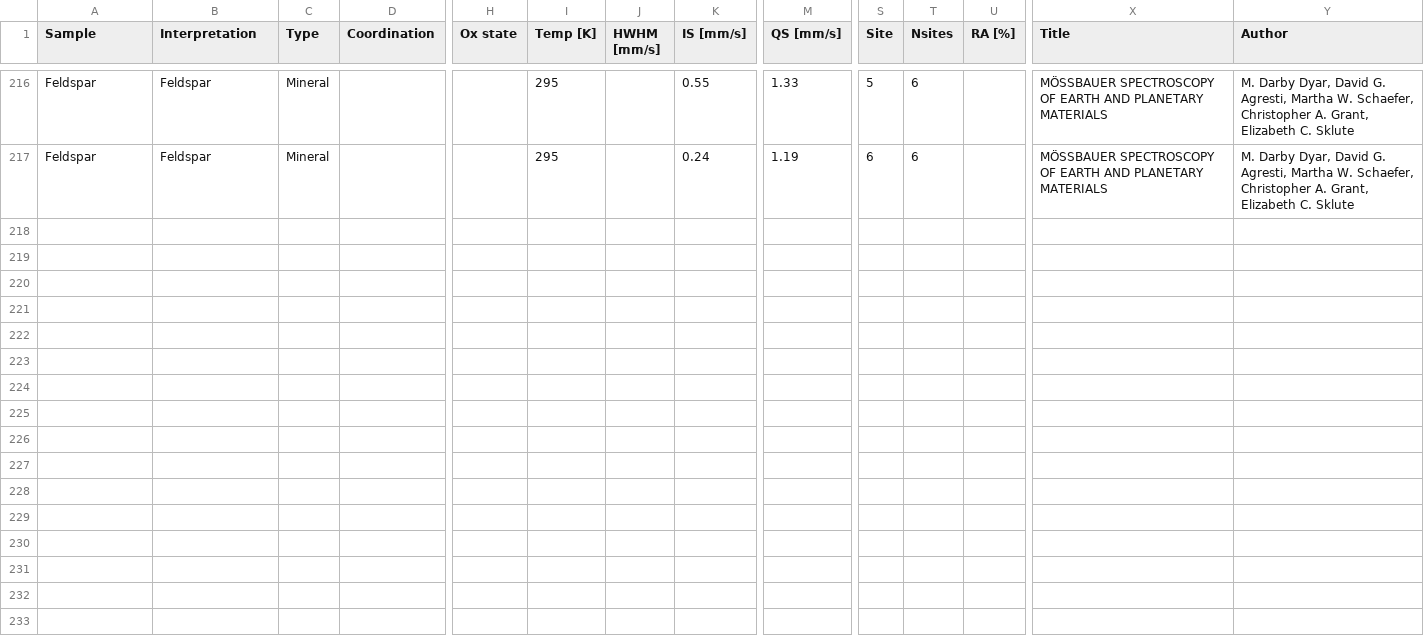
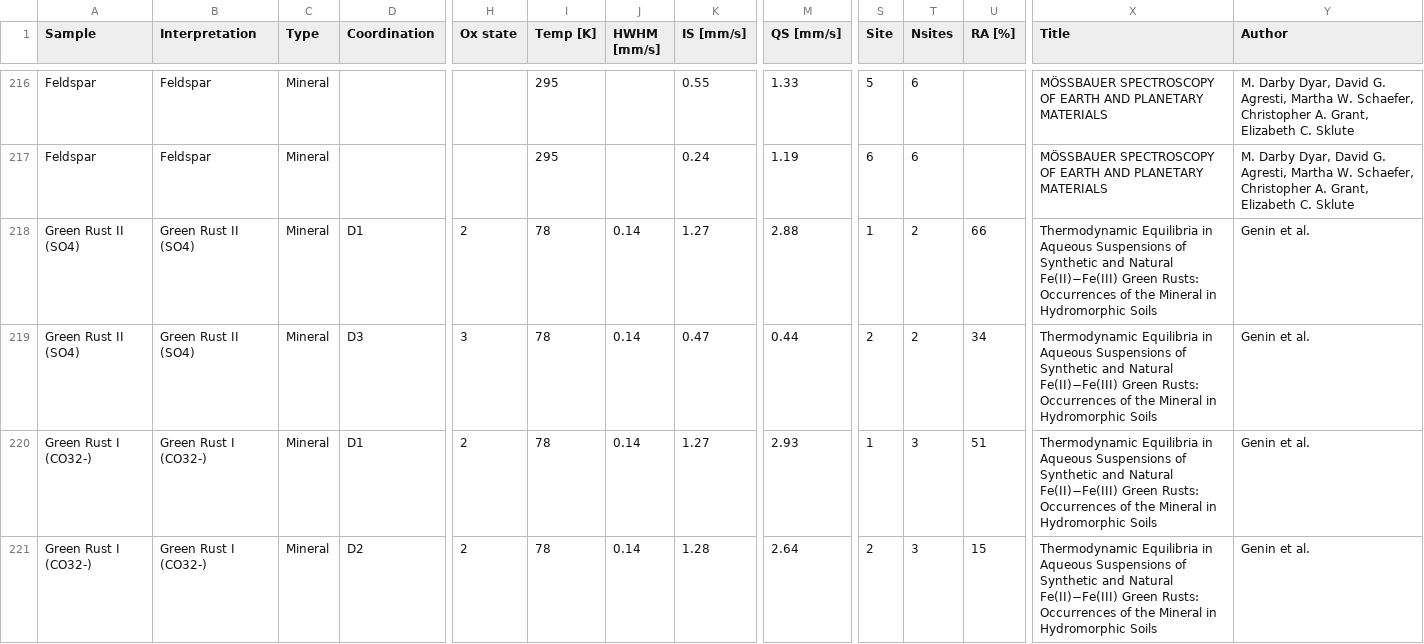
Before and after one commit to minsight-org/minsight-org.github.io, a CSV file: database/parameters/parameters_PRIMARY.csv, drawn as a sheet; only a part is shown, gaps mark what is left out; rows hold the shown columns only; the diff covers the shown part only; the diff names each change by its address in the sheet, - before the commit and + after, or states it on an @@ line.

```diff
--- a/database/parameters/parameters_PRIMARY.csv
+++ b/database/parameters/parameters_PRIMARY.csv
+row 218: Green Rust II (SO4) | Green Rust II (SO4) | Mineral | D1 | 2 | 78 | 0.14 | 1.27 | 2.88 | 1 | 2 | 66 | Thermodynamic Equilibria in Aqueous Suspensions of Synthetic and Natural Fe(II)−Fe(III) Green Rusts: Occurrences of the Mineral in Hydromorphic Soils | Genin et al.
+row 219: Green Rust II (SO4) | Green Rust II (SO4) | Mineral | D3 | 3 | 78 | 0.14 | 0.47 | 0.44 | 2 | 2 | 34 | Thermodynamic Equilibria in Aqueous Suspensions of Synthetic and Natural Fe(II)−Fe(III) Green Rusts: Occurrences of the Mineral in Hydromorphic Soils | Genin et al.
+row 220: Green Rust I (CO32-) | Green Rust I (CO32-) | Mineral | D1 | 2 | 78 | 0.14 | 1.27 | 2.93 | 1 | 3 | 51 | Thermodynamic Equilibria in Aqueous Suspensions of Synthetic and Natural Fe(II)−Fe(III) Green Rusts: Occurrences of the Mineral in Hydromorphic Soils | Genin et al.
+row 221: Green Rust I (CO32-) | Green Rust I (CO32-) | Mineral | D2 | 2 | 78 | 0.14 | 1.28 | 2.64 | 2 | 3 | 15 | Thermodynamic Equilibria in Aqueous Suspensions of Synthetic and Natural Fe(II)−Fe(III) Green Rusts: Occurrences of the Mineral in Hydromorphic Soils | Genin et al.
```
Also changed, not shown: 4 added rows elsewhere in this file, database/parameters/parameters_PRIMARY_with_SampleID.csv, database/parameters/parameters_SECONDARY.csv.
